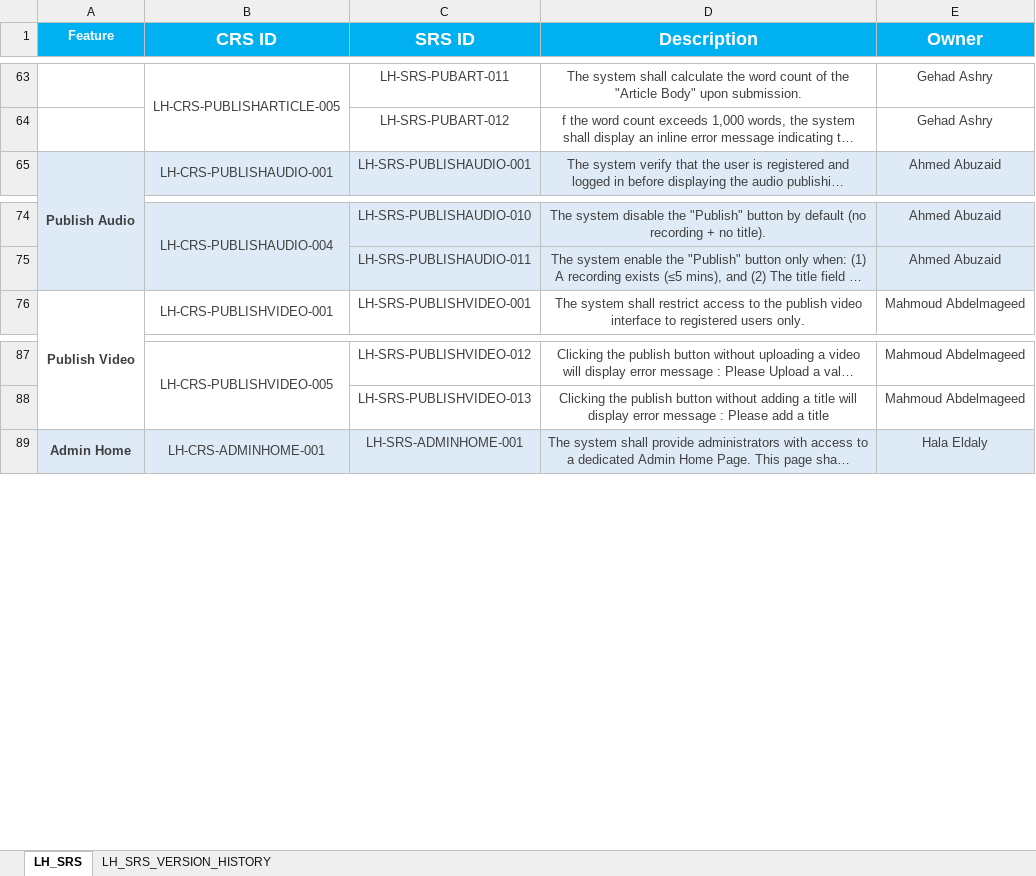
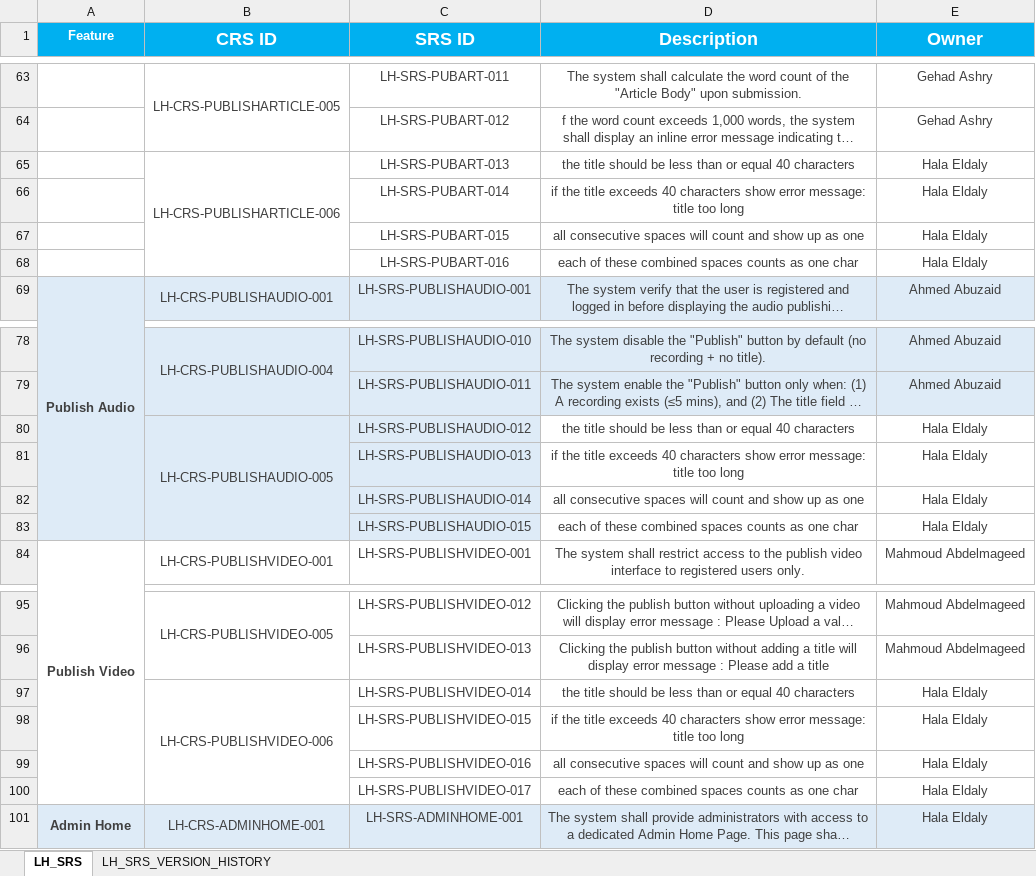
Before and after one commit to EmanAbusalim/Group-3-Learning-hub, an Excel workbook: LH_REQUIREMENTS/LH_SRS.xlsx, sheet LH_SRS, drawn as a sheet; only a part is shown, gaps mark what is left out; long unchanged cells end in …; values as stored, in another font and other column widths than the file's, no borders; the diff names each change by its address in the sheet, - before the commit and + after, or states it on an @@ line.

Commit message:
v3.7 Added SRS to match the change request

```diff
--- a/LH_REQUIREMENTS/LH_SRS.xlsx (sheet LH_SRS)
+++ b/LH_REQUIREMENTS/LH_SRS.xlsx (sheet LH_SRS)
+row 65:  | LH-CRS-PUBLISHARTICLE-006 | LH-SRS-PUBART-013 | the title should be less than or equal 40 characters | Hala Eldaly
+row 66:  |  | LH-SRS-PUBART-014 | if the title exceeds 40 characters show error message: title too long | Hala Eldaly
+row 67:  |  | LH-SRS-PUBART-015 | all consecutive spaces will count and show up as one | Hala Eldaly
+row 68:  |  | LH-SRS-PUBART-016 | each of these combined spaces counts as one char | Hala Eldaly
+row 80:  | LH-CRS-PUBLISHAUDIO-005 | LH-SRS-PUBLISHAUDIO-012 | the title should be less than or equal 40 characters | Hala Eldaly
+row 81:  |  | LH-SRS-PUBLISHAUDIO-013 | if the title exceeds 40 characters show error message: title too long | Hala Eldaly
+row 82:  |  | LH-SRS-PUBLISHAUDIO-014 | all consecutive spaces will count and show up as one | Hala Eldaly
+row 83:  |  | LH-SRS-PUBLISHAUDIO-015 | each of these combined spaces counts as one char | Hala Eldaly
+row 97:  | LH-CRS-PUBLISHVIDEO-006 | LH-SRS-PUBLISHVIDEO-014 | the title should be less than or equal 40 characters | Hala Eldaly
+row 98:  |  | LH-SRS-PUBLISHVIDEO-015 | if the title exceeds 40 characters show error message: title too long | Hala Eldaly
+row 99:  |  | LH-SRS-PUBLISHVIDEO-016 | all consecutive spaces will count and show up as one | Hala Eldaly
+row 100:  |  | LH-SRS-PUBLISHVIDEO-017 | each of these combined spaces counts as one char | Hala Eldaly
```
Also changed, not shown: sheet LH_SRS_VERSION_HISTORY.
